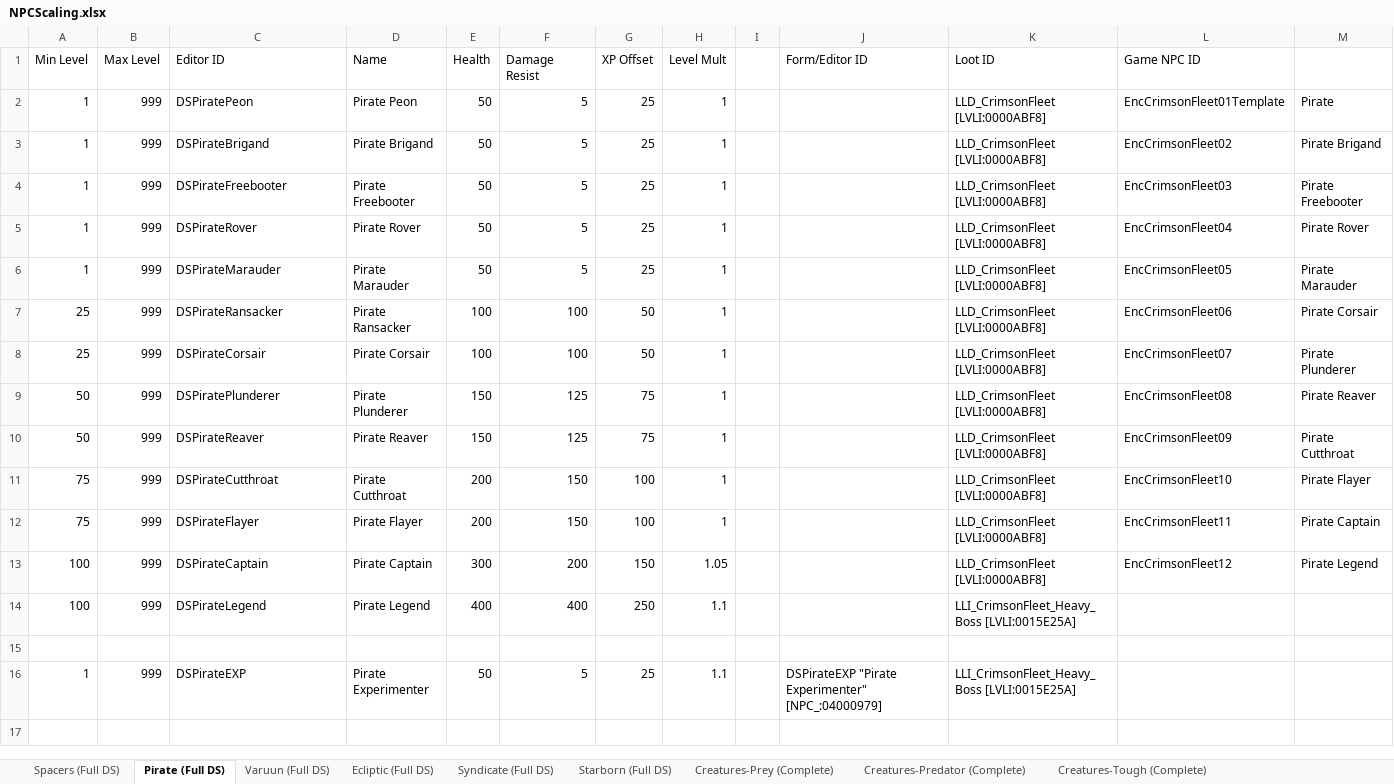
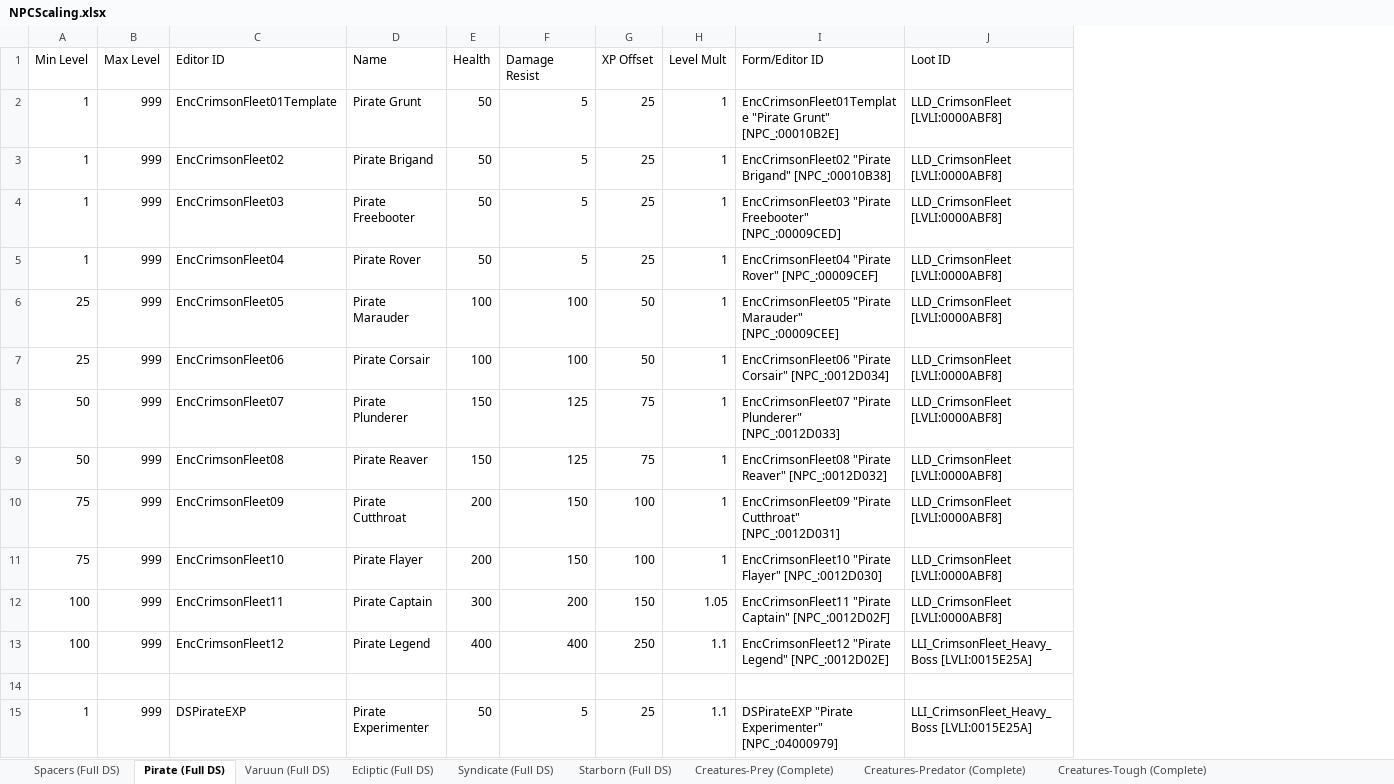
Before and after one commit to monster-cookie/starfield-level-based-scaling, an Excel workbook: NPCScaling.xlsx, sheet Pirate (Full DS), drawn as a sheet; values as stored, in another font and other column widths than the file's, no borders; removed rows and columns are numbered as before the commit, all else as after; the diff names each change by its address in the sheet, - before the commit and + after, or states it on an @@ line.

Commit message:
Fix for pirate faction not triggering scaling
Script Scaling isn't 100% reliable seems quest zones do something different. The perk method might be better.

```diff
--- a/NPCScaling.xlsx (sheet Pirate (Full DS))
+++ b/NPCScaling.xlsx (sheet Pirate (Full DS))
-column I, empty
-column L (Game NPC ID), rows 2-5: EncCrimsonFleet01Template | EncCrimsonFleet02 | EncCrimsonFleet03 | EncCrimsonFleet04; rows 7-13: EncCrimsonFleet06 | EncCrimsonFleet07 | EncCrimsonFleet08 | EncCrimsonFleet09 | EncCrimsonFleet10 | EncCrimsonFleet11 | EncCrimsonFleet12
-column M, rows 2-5: Pirate | Pirate Brigand | Pirate Freebooter | Pirate Rover; rows 7-13: Pirate Corsair | Pirate Plunderer | Pirate Reaver | Pirate Cutthroat | Pirate Flayer | Pirate Captain | Pirate Legend
-C2 (Editor ID): DSPiratePeon
+C2 (Editor ID): EncCrimsonFleet01Template
-D2 (Name): Pirate Peon
+D2 (Name): Pirate Grunt
-I2 (Form/Editor ID): (empty)
+I2 (Form/Editor ID): EncCrimsonFleet01Template "Pirate Grunt" [NPC_:00010B2E]
-C3 (Editor ID): DSPirateBrigand
+C3 (Editor ID): EncCrimsonFleet02
-I3 (Form/Editor ID): (empty)
+I3 (Form/Editor ID): EncCrimsonFleet02 "Pirate Brigand" [NPC_:00010B38]
-C4 (Editor ID): DSPirateFreebooter
+C4 (Editor ID): EncCrimsonFleet03
-I4 (Form/Editor ID): (empty)
+I4 (Form/Editor ID): EncCrimsonFleet03 "Pirate Freebooter" [NPC_:00009CED]
-C5 (Editor ID): DSPirateRover
+C5 (Editor ID): EncCrimsonFleet04
-I5 (Form/Editor ID): (empty)
+I5 (Form/Editor ID): EncCrimsonFleet04 "Pirate Rover" [NPC_:00009CEF]
-row 6: 1 | 999 | DSPirateMarauder | Pirate Marauder | 50 | 5 | 25 | 1 |  |  | LLD_CrimsonFleet [LVLI:0000ABF8] | EncCrimsonFleet05 | Pirate Marauder
-C6 (Editor ID): DSPirateRansacker
+C6 (Editor ID): EncCrimsonFleet05
-D6 (Name): Pirate Ransacker
+D6 (Name): Pirate Marauder
-I6 (Form/Editor ID): (empty)
+I6 (Form/Editor ID): EncCrimsonFleet05 "Pirate Marauder" [NPC_:00009CEE]
-C7 (Editor ID): DSPirateCorsair
+C7 (Editor ID): EncCrimsonFleet06
-I7 (Form/Editor ID): (empty)
+I7 (Form/Editor ID): EncCrimsonFleet06 "Pirate Corsair" [NPC_:0012D034]
-C8 (Editor ID): DSPiratePlunderer
+C8 (Editor ID): EncCrimsonFleet07
-I8 (Form/Editor ID): (empty)
+I8 (Form/Editor ID): EncCrimsonFleet07 "Pirate Plunderer" [NPC_:0012D033]
-C9 (Editor ID): DSPirateReaver
+C9 (Editor ID): EncCrimsonFleet08
-I9 (Form/Editor ID): (empty)
+I9 (Form/Editor ID): EncCrimsonFleet08 "Pirate Reaver" [NPC_:0012D032]
-C10 (Editor ID): DSPirateCutthroat
+C10 (Editor ID): EncCrimsonFleet09
-I10 (Form/Editor ID): (empty)
+I10 (Form/Editor ID): EncCrimsonFleet09 "Pirate Cutthroat" [NPC_:0012D031]
-C11 (Editor ID): DSPirateFlayer
+C11 (Editor ID): EncCrimsonFleet10
-I11 (Form/Editor ID): (empty)
+I11 (Form/Editor ID): EncCrimsonFleet10 "Pirate Flayer" [NPC_:0012D030]
-C12 (Editor ID): DSPirateCaptain
+C12 (Editor ID): EncCrimsonFleet11
-I12 (Form/Editor ID): (empty)
+I12 (Form/Editor ID): EncCrimsonFleet11 "Pirate Captain" [NPC_:0012D02F]
-C13 (Editor ID): DSPirateLegend
+C13 (Editor ID): EncCrimsonFleet12
-I13 (Form/Editor ID): (empty)
+I13 (Form/Editor ID): EncCrimsonFleet12 "Pirate Legend" [NPC_:0012D02E]
```
Also changed, not shown: sheet Creatures-Predator (Complete), 2 other files.
